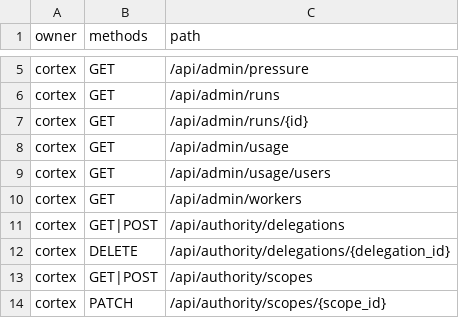
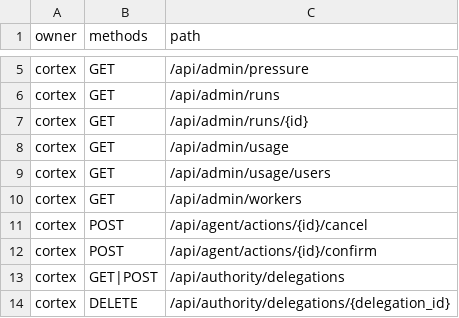
Before and after one commit to 1xmint/cortex, a CSV file: crates/api/route-manifest.csv, drawn as a sheet; only a part is shown, gaps mark what is left out; the shorter side is filled out with more unchanged rows.

```diff
--- a/crates/api/route-manifest.csv
+++ b/crates/api/route-manifest.csv
@@ -10,2 +10,4 @@ cortex,GET,/api/admin/usage/users
 cortex,GET,/api/admin/workers
+cortex,POST,/api/agent/actions/{id}/cancel
+cortex,POST,/api/agent/actions/{id}/confirm
 cortex,GET|POST,/api/authority/delegations
```
Also changed, not shown: 2 other files.
